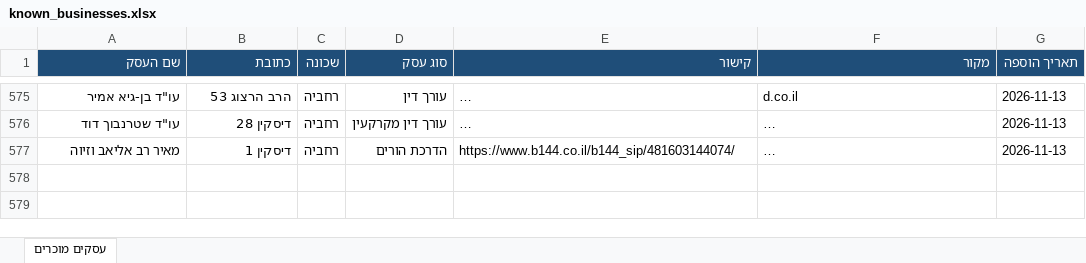
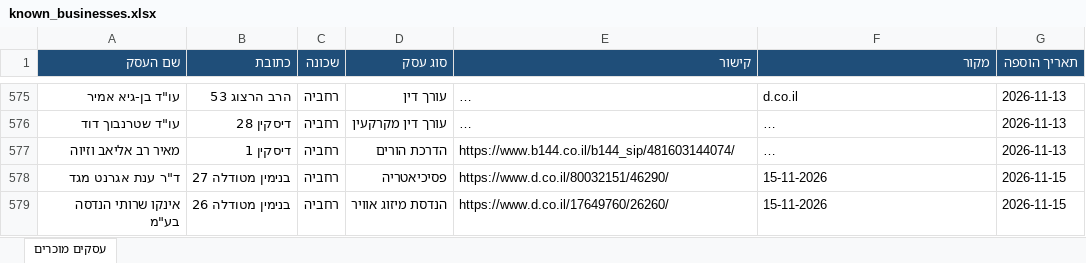
Before and after one commit to urbandetective007/Final_Project, an Excel workbook: known_businesses/known_businesses.xlsx, sheet עסקים מוכרים, drawn as a sheet; only a part is shown, gaps mark what is left out; long unchanged cells end in …; values as stored, in another font and other column widths than the file's, no borders; the diff names each change by its address in the sheet, - before the commit and + after, or states it on an @@ line.

```diff
--- a/known_businesses/known_businesses.xlsx (sheet עסקים מוכרים)
+++ b/known_businesses/known_businesses.xlsx (sheet עסקים מוכרים)
+row 578: ד"ר ענת אגרנט מגד | בנימין מטודלה 27 | רחביה | פסיכיאטריה | https://www.d.co.il/80032151/46290/ | 15-11-2026 | 2026-11-15
+row 579: אינקו שרותי הנדסה בע"מ | בנימין מטודלה 26 | רחביה | הנדסת מיזוג אוויר | https://www.d.co.il/17649760/26260/ | 15-11-2026 | 2026-11-15
```
Also changed, not shown: 1 other file.
